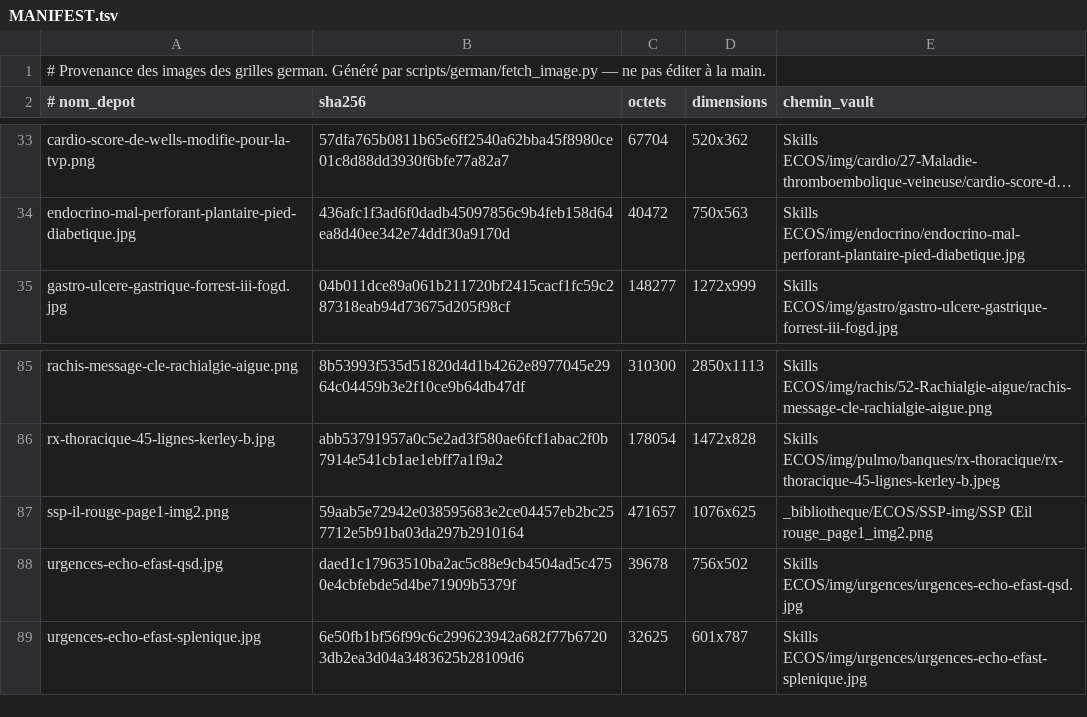
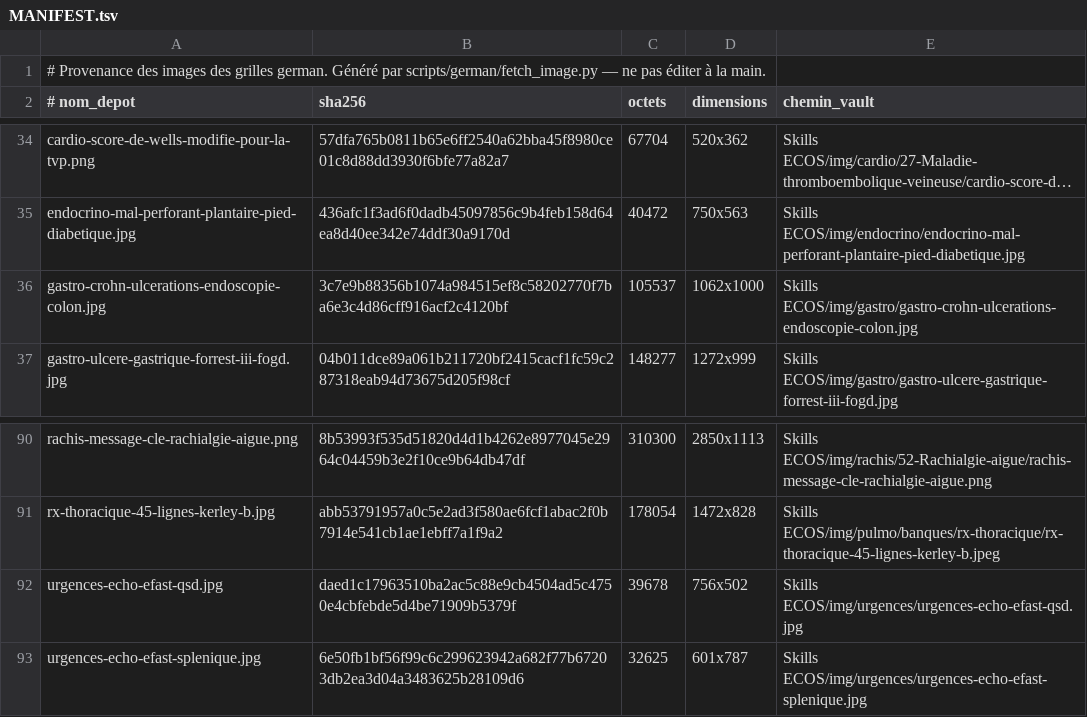
Before and after one commit to bicou86/grilles-ecos, a TSV file: cases/img/rescos/MANIFEST.tsv, drawn as a sheet; only a part is shown, gaps mark what is left out; long unchanged cells end in …; removed rows and columns are numbered as before the commit, all else as after; the diff covers the shown part only; the diff names each change by its address in the sheet, - before the commit and + after, or states it on an @@ line.

```diff
--- a/cases/img/rescos/MANIFEST.tsv
+++ b/cases/img/rescos/MANIFEST.tsv
+row 36: gastro-crohn-ulcerations-endoscopie-colon.jpg | 3c7e9b88356b1074a984515ef8c58202770f7ba6e3c4d86cff916acf2c4120bf | 105537 | 1062x1000 | Skills ECOS/img/gastro/gastro-crohn-ulcerations-endoscopie-colon.jpg
-row 87: ssp-il-rouge-page1-img2.png | 59aab5e72942e038595683e2ce04457eb2bc257712e5b91ba03da297b2910164 | 471657 | 1076x625 | _bibliotheque/ECOS/SSP-img/SSP Œil rouge_page1_img2.png
```
Also changed, not shown: 10 added rows and 6 removed rows elsewhere in this file.
